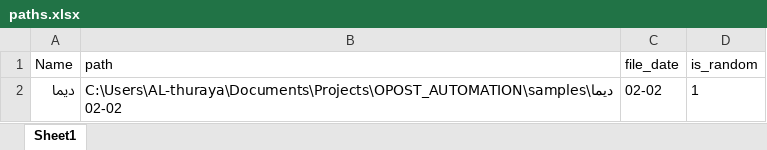
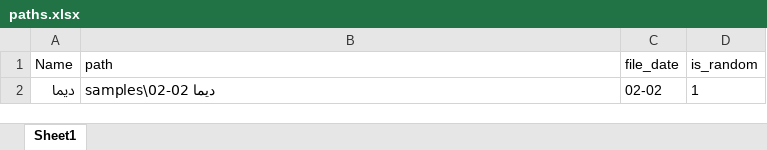
Before and after one commit to mohammadteeti/OPOST_AUTOMATION, an Excel workbook: paths.xlsx, sheet Sheet1, drawn as a sheet; values as stored, in another font and other column widths than the file's, no borders; the diff names each change by its address in the sheet, - before the commit and + after, or states it on an @@ line.

```diff
--- a/paths.xlsx (sheet Sheet1)
+++ b/paths.xlsx (sheet Sheet1)
-B2 (path): C:\Users\AL-thuraya\Documents\Projects\OPOST_AUTOMATION\samples\ديما 02-02
+B2 (path): samples\ديما 02-02
```
Also changed, not shown: 5 other files.
